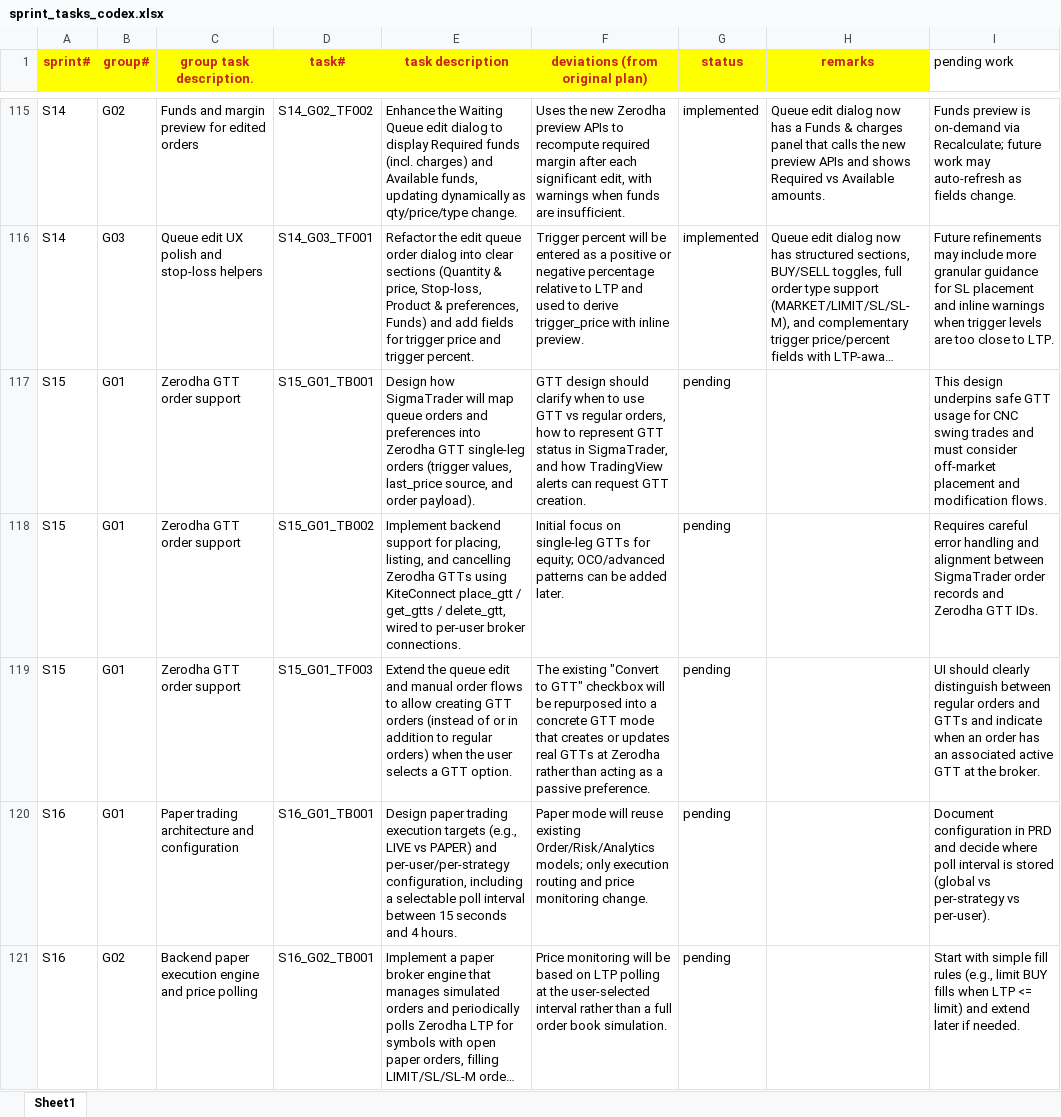
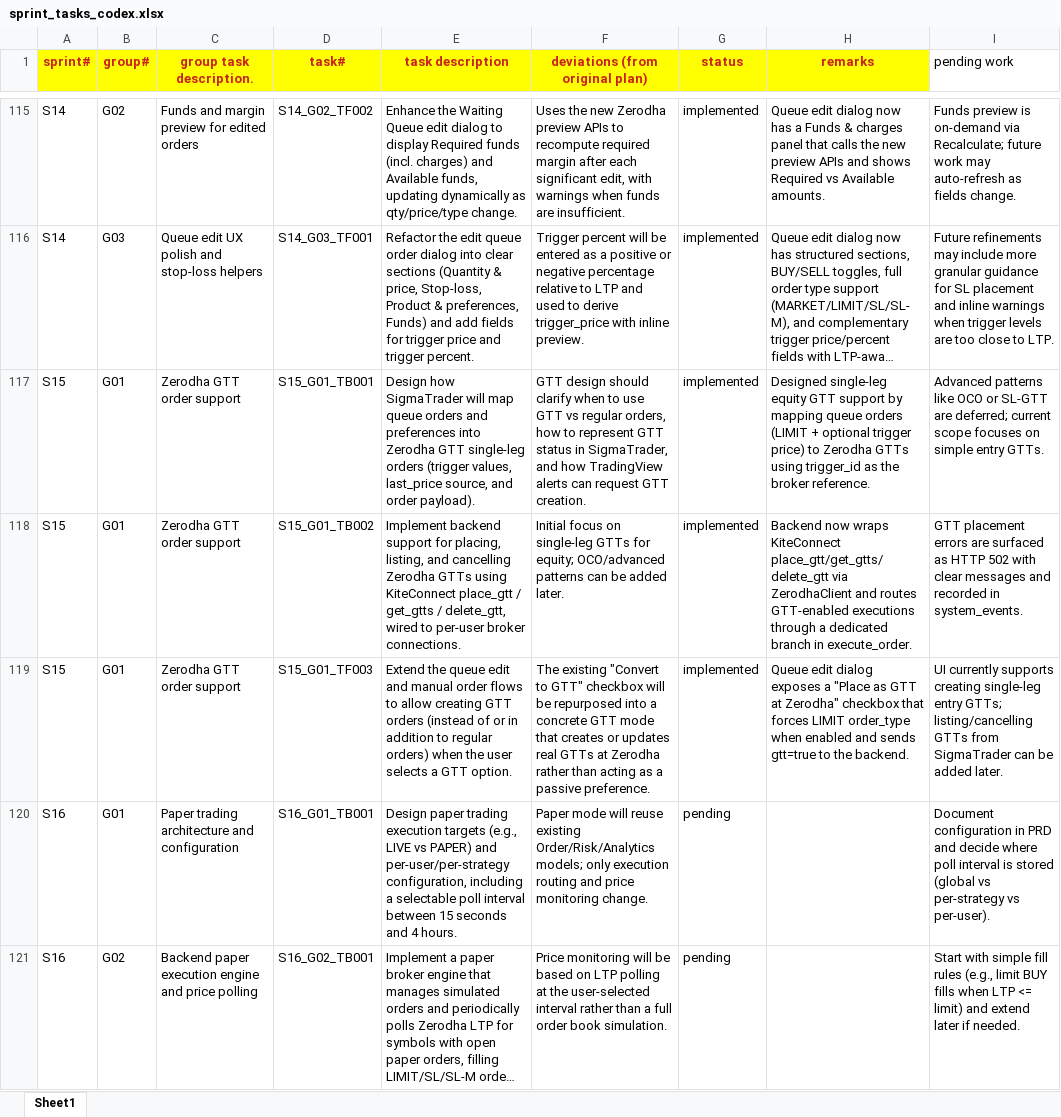
Before and after one commit to chbisw07/SigmaTrader, an Excel workbook: docs/sprint_tasks_codex.xlsx, sheet Sheet1, drawn as a sheet; only a part is shown, gaps mark what is left out; long unchanged cells end in …; values as stored, in another font and other column widths than the file's, no borders; the diff names each change by its address in the sheet, - before the commit and + after, or states it on an @@ line.

Commit message:
S15/G01 – Zerodha GTT order support

```diff
--- a/docs/sprint_tasks_codex.xlsx (sheet Sheet1)
+++ b/docs/sprint_tasks_codex.xlsx (sheet Sheet1)
-G117:G119 (status): pending
+G117:G119 (status): implemented
-H117 (remarks): (empty)
+H117 (remarks): Designed single-leg equity GTT support by mapping queue orders (LIMIT + optional trigger price) to Zerodha GTTs using trigger_id as the broker reference.
-I117 (pending work): This design underpins safe GTT usage for CNC swing trades and must consider off-market placement and modification flows.
+I117 (pending work): Advanced patterns like OCO or SL-GTT are deferred; current scope focuses on simple entry GTTs.
-H118 (remarks): (empty)
+H118 (remarks): Backend now wraps KiteConnect place_gtt/get_gtts/delete_gtt via ZerodhaClient and routes GTT-enabled executions through a dedicated branch in execute_order.
-I118 (pending work): Requires careful error handling and alignment between SigmaTrader order records and Zerodha GTT IDs.
+I118 (pending work): GTT placement errors are surfaced as HTTP 502 with clear messages and recorded in system_events.
-H119 (remarks): (empty)
+H119 (remarks): Queue edit dialog exposes a "Place as GTT at Zerodha" checkbox that forces LIMIT order_type when enabled and sends gtt=true to the backend.
-I119 (pending work): UI should clearly distinguish between regular orders and GTTs and indicate when an order has an associated active GTT at the broker.
+I119 (pending work): UI currently supports creating single-leg entry GTTs; listing/cancelling GTTs from SigmaTrader can be added later.
```
Also changed, not shown: 5 other files.
